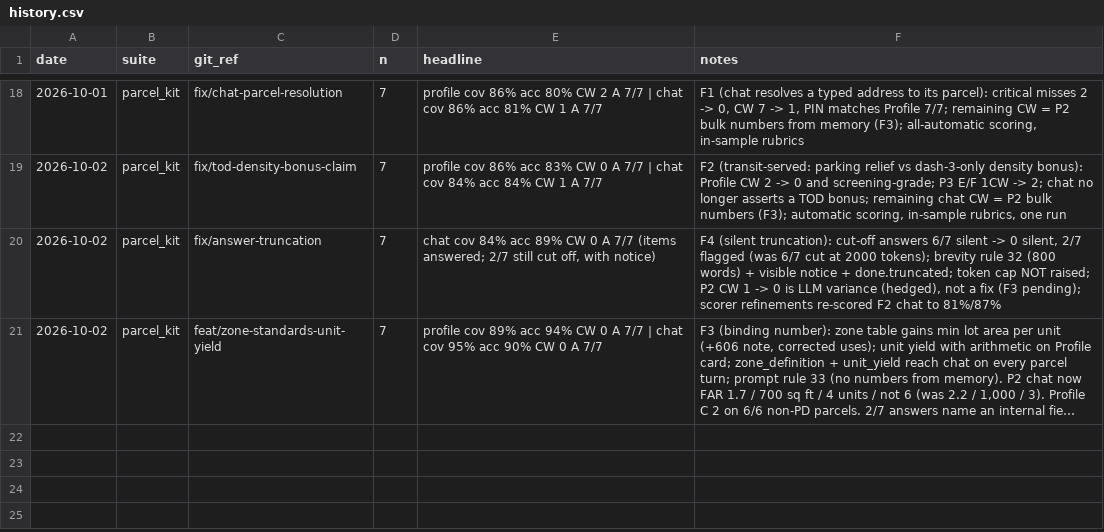
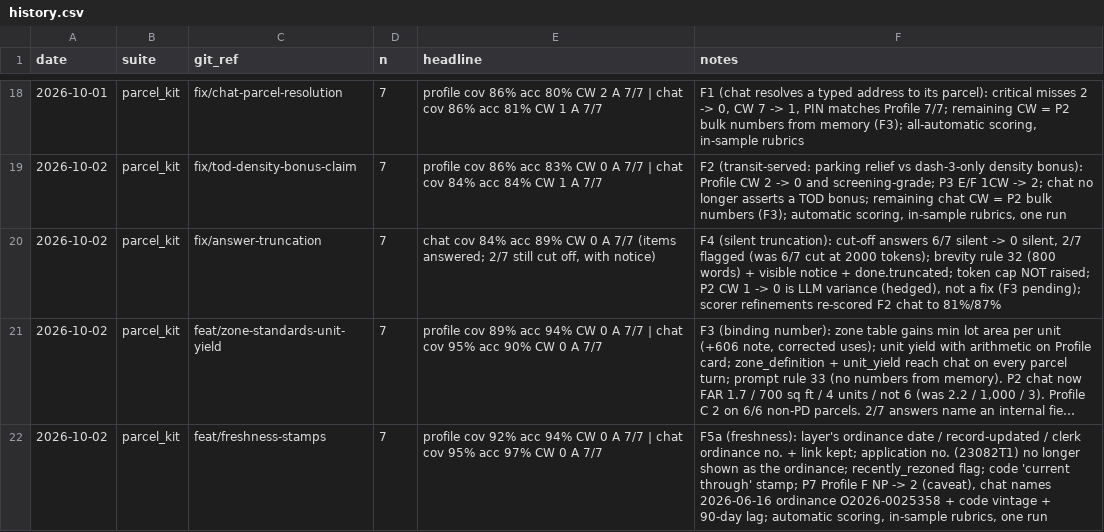
Before and after one commit to jpletka01/UrbanLayer-Chicago, a CSV file: eval/results/history.csv, drawn as a sheet; only a part is shown, gaps mark what is left out; long unchanged cells end in …; the diff names each change by its address in the sheet, - before the commit and + after, or states it on an @@ line.

```diff
--- a/eval/results/history.csv
+++ b/eval/results/history.csv
+row 22: 2026-10-02 | parcel_kit | feat/freshness-stamps | 7 | profile cov 92% acc 94% CW 0 A 7/7 | chat cov 95% acc 97% CW 0 A 7/7 | F5a (freshness): layer's ordinance date / record-updated / clerk ordinance no. + link kept; application no. (23082T1) no longer shown as the ordinance; recently_rezoned flag; code 'current through' stamp; P7 Profile F NP -> 2 (caveat), chat names 2026-06-16 ordinance O2026-0025358 + code vintage + 90-day lag; automatic scoring, in-sample rubrics, one run
```
Also changed, not shown: 42 other files.
